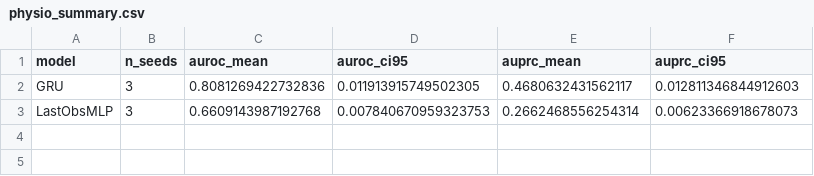
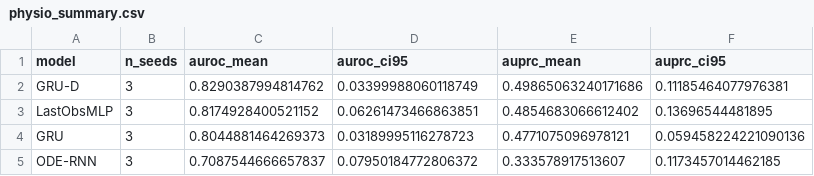
Before and after one commit to albashawalid05-netizen/neural-ode-vs-resnet, a CSV file: results/tables/physio_summary.csv, drawn as a sheet.

Commit message:
Add ODE-RNN PhysioNet baseline + update summary table

```diff
--- a/results/tables/physio_summary.csv
+++ b/results/tables/physio_summary.csv
@@ -1,3 +1,5 @@
 model,n_seeds,auroc_mean,auroc_ci95,auprc_mean,auprc_ci95
-GRU,3,0.8081269422732836,0.011913915749502305,0.4680632431562117,0.012811346844912603
-LastObsMLP,3,0.6609143987192768,0.007840670959323753,0.2662468556254314,0.00623366918678073
+GRU-D,3,0.8290387994814762,0.03399988060118749,0.49865063240171686,0.11185464077976381
+LastObsMLP,3,0.8174928400521152,0.06261473466863851,0.4854683066612402,0.13696544481895
+GRU,3,0.8044881464269373,0.03189995116278723,0.4771075096978121,0.059458224221090136
+ODE-RNN,3,0.7087544666657837,0.07950184772806372,0.333578917513607,0.1173457014462185
```
Also changed, not shown: 2 other files.
